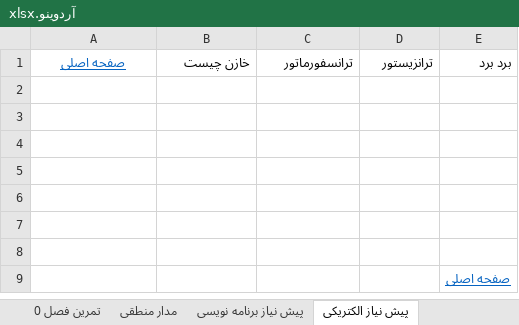
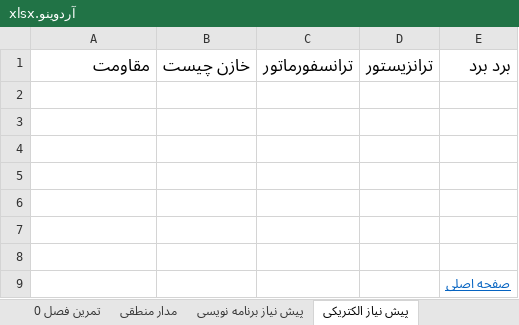
Before and after one commit to malekzahedi/arduinotadris, an Excel workbook: آردوینو.xlsx, sheet پیش نیاز الکتریکی, drawn as a sheet; values as stored, in another font and other column widths than the file's, no borders; the diff names each change by its address in the sheet, - before the commit and + after, or states it on an @@ line.

```diff
--- a/آردوینو.xlsx (sheet پیش نیاز الکتریکی)
+++ b/آردوینو.xlsx (sheet پیش نیاز الکتریکی)
-A1: صفحه اصلی
+A1: مقاومت
@@ A1:E1 text size: larger @@
@@ A1 underline: on → off, text colour: #0563C1 → black, alignment: center → right @@
```
Also changed, not shown: sheet Sheet1, sheet 21 براشلس, sheet 20 استپ, sheet 31 EEPROM, other sheet tabs.
